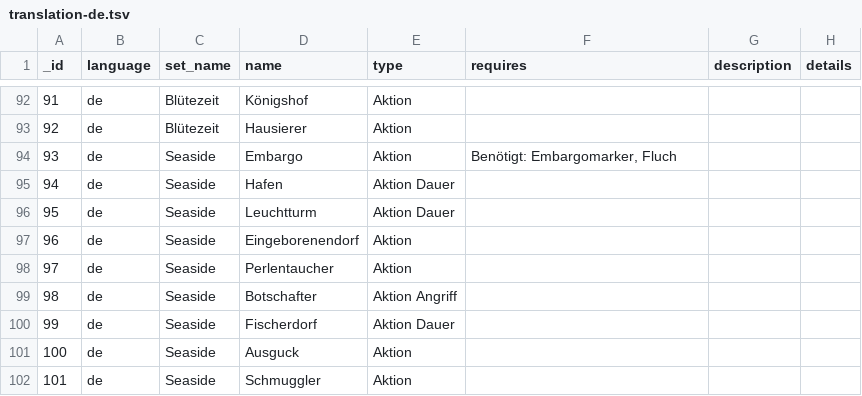
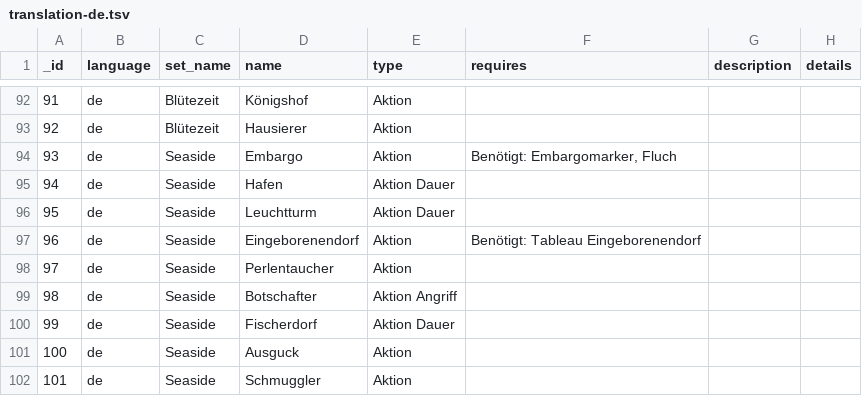
Before and after one commit to Mark-Lauman/DominionPicker, a TSV file: translations/cards/translation-de.tsv, drawn as a sheet; only a part is shown, gaps mark what is left out.

```diff
--- a/translations/cards/translation-de.tsv
+++ b/translations/cards/translation-de.tsv
@@ -96,3 +96,3 @@ _id	language	set_name	name	type	requires	description	details
 95	de	Seaside	Leuchtturm	Aktion Dauer			
-96	de	Seaside	Eingeborenendorf	Aktion			
+96	de	Seaside	Eingeborenendorf	Aktion	Benötigt: Tableau Eingeborenendorf		
 97	de	Seaside	Perlentaucher	Aktion			
```
Also changed, not shown: translations/cards/translation-it.tsv, translations/kit/sample_supplies.tsv, 12 other files.
